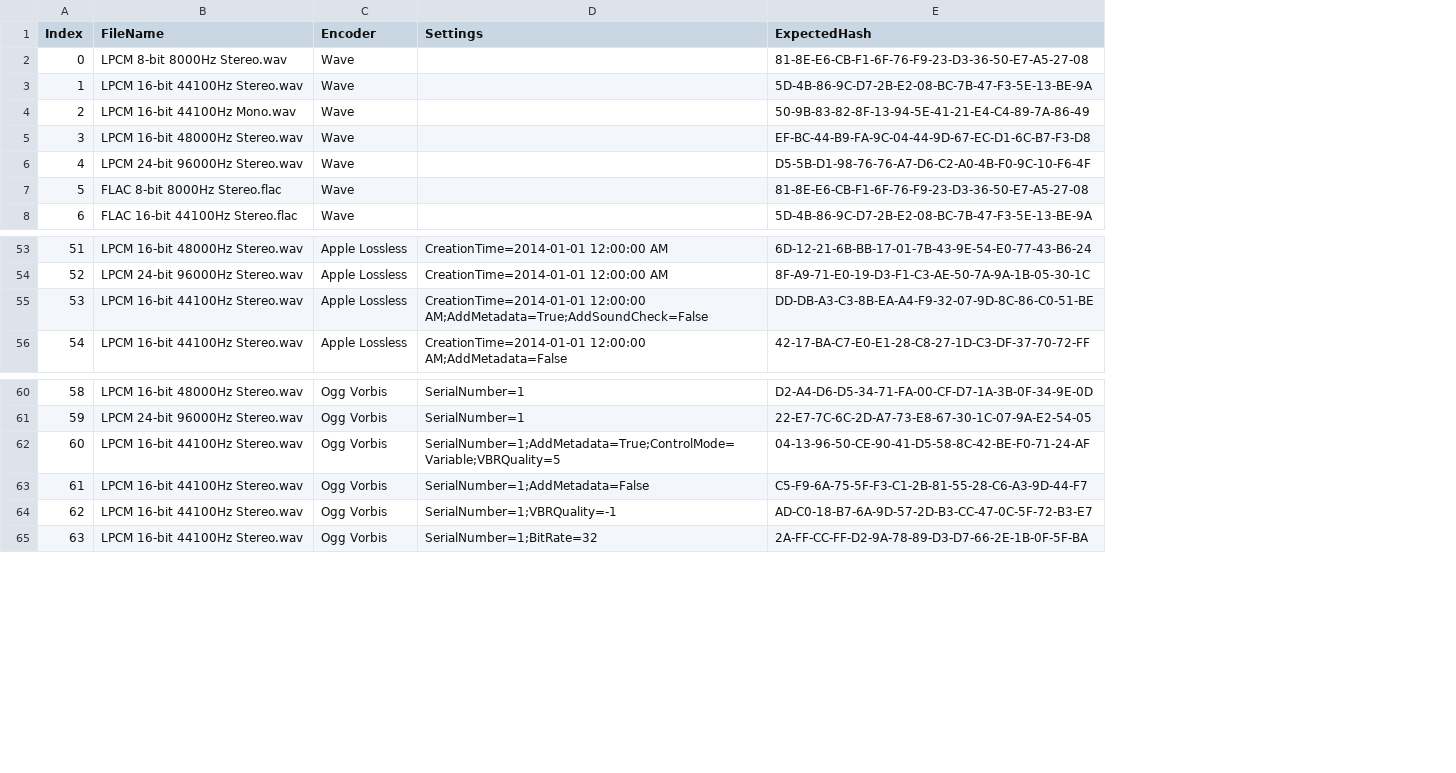
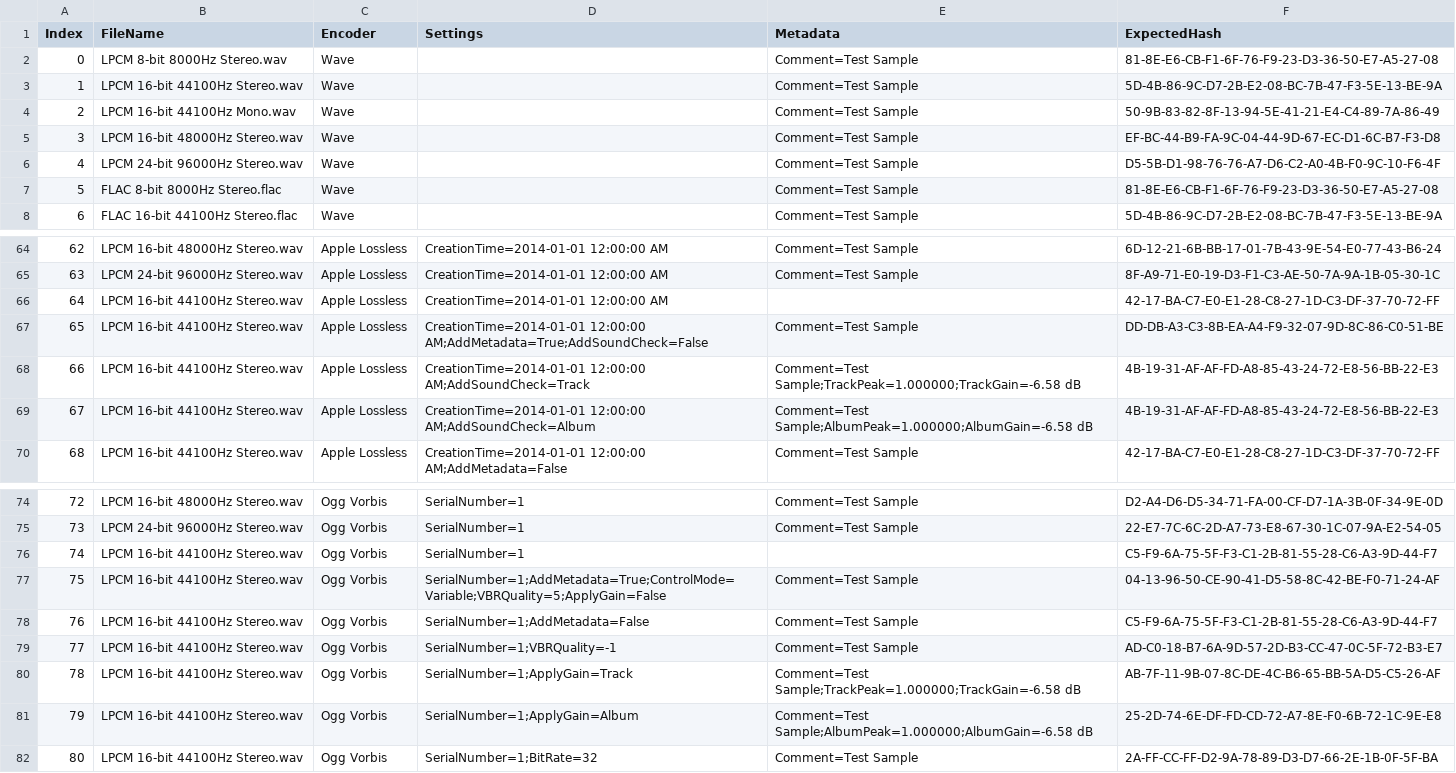
Before and after one commit to jherby2k/PowerShellAudio, a CSV file: PowerShellAudio.UnitTests/AudioFileExportDataSource.csv, drawn as a sheet; only a part is shown, gaps mark what is left out; addresses are those after the commit; the diff covers the shown part only; the diff names each change by its address in the sheet, - before the commit and + after, or states it on an @@ line.

Commit message:
Added ReplayGain-related unit tests, and resolved some identified minor issues

```diff
--- a/PowerShellAudio.UnitTests/AudioFileExportDataSource.csv
+++ b/PowerShellAudio.UnitTests/AudioFileExportDataSource.csv
+column E (Metadata), rows 2-8: all Comment=Test Sample; rows 64-65: Comment=Test Sample | Comment=Test Sample; row 67: Comment=Test Sample; row 70: Comment=Test Sample; rows 74-75: Comment=Test Sample | Comment=Test Sample; rows 77-79: all Comment=Test Sample; row 82: Comment=Test Sample
@@ column A (Index) renumbered from row 22 down @@
+row 66: 64 | LPCM 16-bit 44100Hz Stereo.wav | Apple Lossless | CreationTime=2014-01-01 12:00:00 AM |  | 42-17-BA-C7-E0-E1-28-C8-27-1D-C3-DF-37-70-72-FF
+row 68: 66 | LPCM 16-bit 44100Hz Stereo.wav | Apple Lossless | CreationTime=2014-01-01 12:00:00 AM;AddSoundCheck=Track | Comment=Test Sample;TrackPeak=1.000000;TrackGain=-6.58 dB | 4B-19-31-AF-AF-FD-A8-85-43-24-72-E8-56-BB-22-E3
+row 69: 67 | LPCM 16-bit 44100Hz Stereo.wav | Apple Lossless | CreationTime=2014-01-01 12:00:00 AM;AddSoundCheck=Album | Comment=Test Sample;AlbumPeak=1.000000;AlbumGain=-6.58 dB | 4B-19-31-AF-AF-FD-A8-85-43-24-72-E8-56-BB-22-E3
+row 76: 74 | LPCM 16-bit 44100Hz Stereo.wav | Ogg Vorbis | SerialNumber=1 |  | C5-F9-6A-75-5F-F3-C1-2B-81-55-28-C6-A3-9D-44-F7
-D77 (Settings): SerialNumber=1;AddMetadata=True;ControlMode=Variable;VBRQuality=5
+D77 (Settings): SerialNumber=1;AddMetadata=True;ControlMode=Variable;VBRQuality=5;ApplyGain=False
+row 80: 78 | LPCM 16-bit 44100Hz Stereo.wav | Ogg Vorbis | SerialNumber=1;ApplyGain=Track | Comment=Test Sample;TrackPeak=1.000000;TrackGain=-6.58 dB | AB-7F-11-9B-07-8C-DE-4C-B6-65-BB-5A-D5-C5-26-AF
+row 81: 79 | LPCM 16-bit 44100Hz Stereo.wav | Ogg Vorbis | SerialNumber=1;ApplyGain=Album | Comment=Test Sample;AlbumPeak=1.000000;AlbumGain=-6.58 dB | 25-2D-74-6E-DF-FD-CD-72-A7-8E-F0-6B-72-1C-9E-E8
```
Also changed, not shown: 11 added rows and 1 edited cell elsewhere in this file, PowerShellAudio.UnitTests/AudioFileSaveMetadataDataSource.csv, 4 other files.
